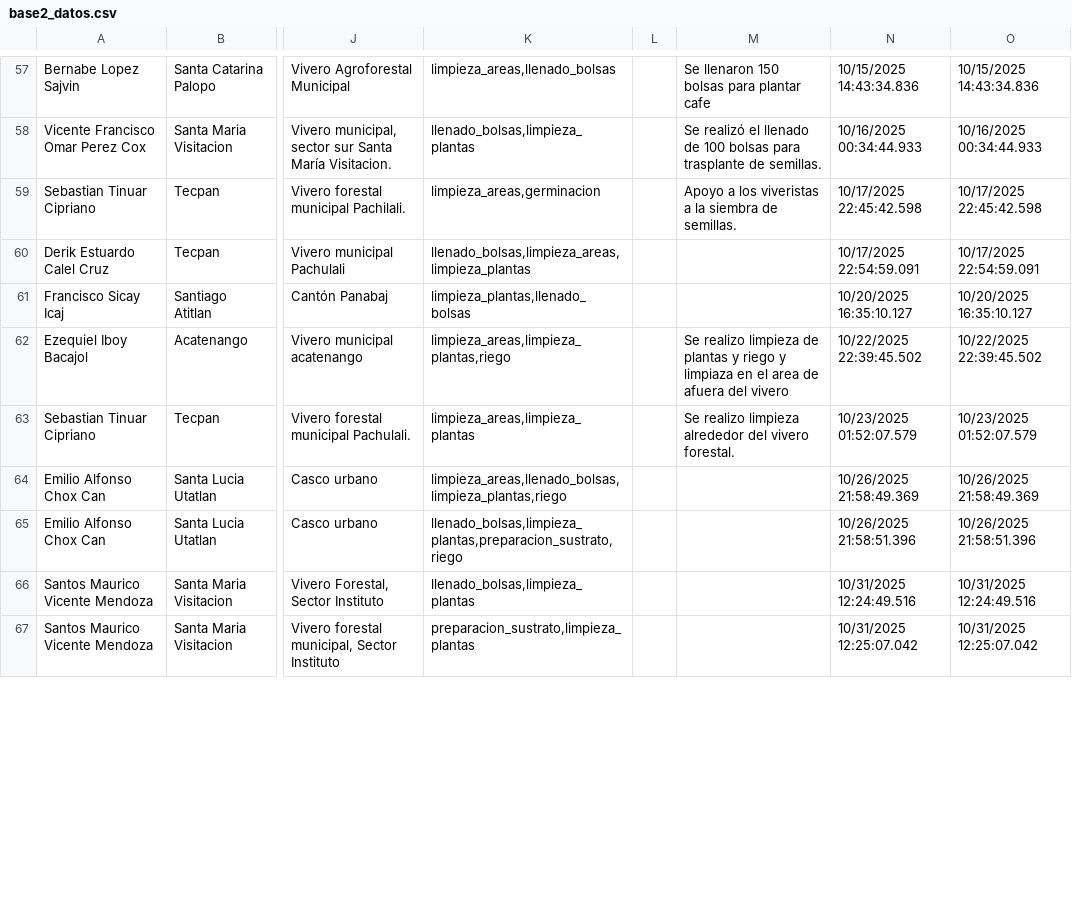
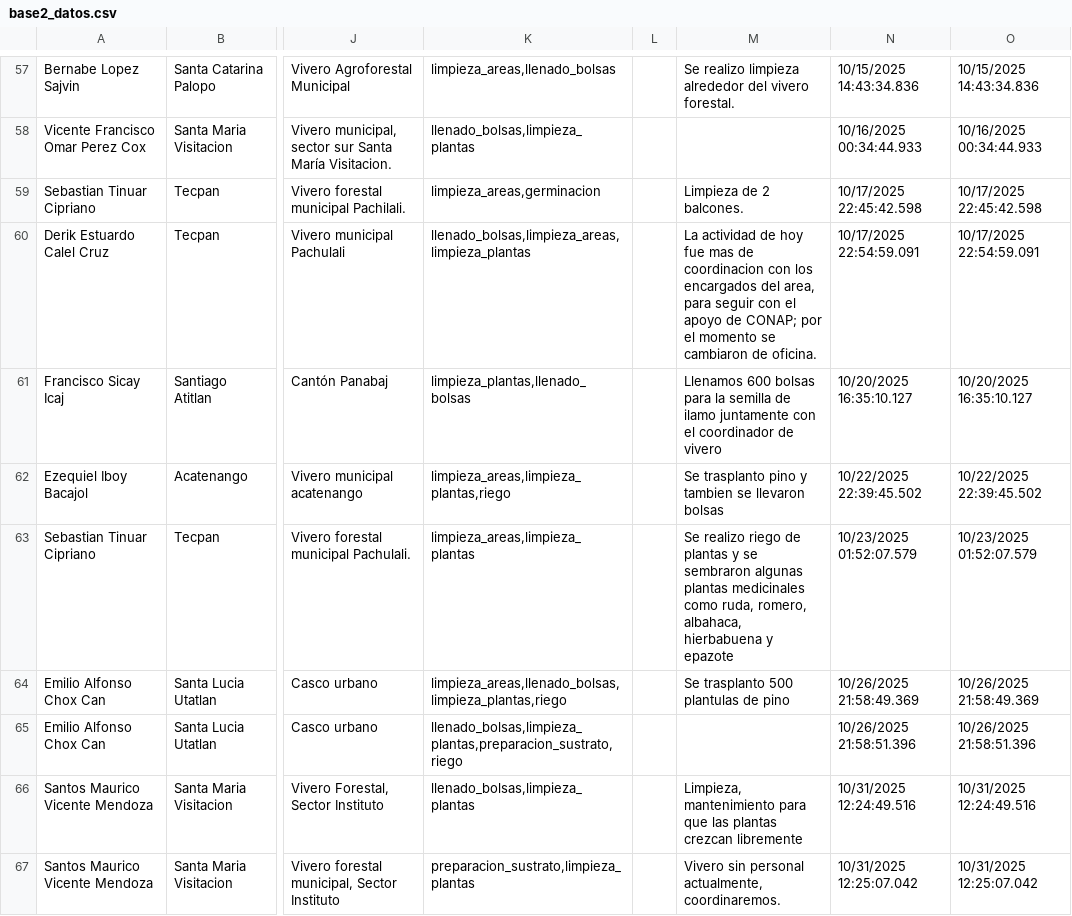
Before and after one commit to geograficaaala/guardarecursos_conap, a CSV file: base2_datos.csv, drawn as a sheet; only a part is shown, gaps mark what is left out; the diff covers the shown part only; the diff names each change by its address in the sheet, - before the commit and + after, or states it on an @@ line.

```diff
--- a/base2_datos.csv
+++ b/base2_datos.csv
-M57: Se llenaron 150 bolsas para plantar cafe
+M57: Se realizo limpieza alrededor del vivero forestal.
-M58: Se realizó el llenado de 100 bolsas para trasplante de semillas.
+M58: (empty)
-M59: Apoyo a los viveristas a la siembra de semillas.
+M59: Limpieza de 2 balcones.
-M60: (empty)
+M60: La actividad de hoy fue mas de coordinacion con los encargados del area, para seguir con el apoyo de CONAP; por el momento se cambiaron de oficina.
-M61: (empty)
+M61: Llenamos 600 bolsas para la semilla de ilamo juntamente con el coordinador de vivero
-M62: Se realizo limpieza de plantas y riego y limpiaza en el area de afuera del vivero
+M62: Se trasplanto pino y tambien se llevaron bolsas
-M63: Se realizo limpieza alrededor del vivero forestal.
+M63: Se realizo riego de plantas y se sembraron algunas plantas medicinales como ruda, romero, albahaca, hierbabuena y epazote
-M64: (empty)
+M64: Se trasplanto 500 plantulas de pino
-M66: (empty)
+M66: Limpieza, mantenimiento para que las plantas crezcan libremente
-M67: (empty)
+M67: Vivero sin personal actualmente, coordinaremos.
```
Also changed, not shown: 60 edited cells elsewhere in this file.
